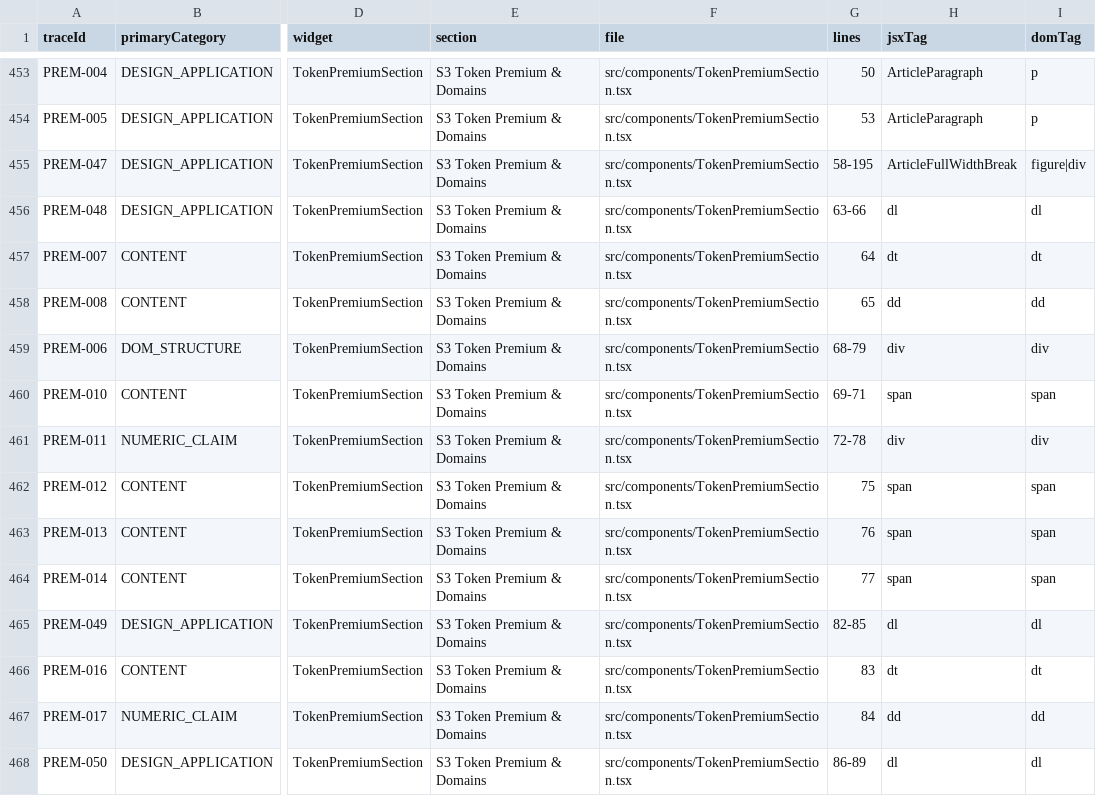
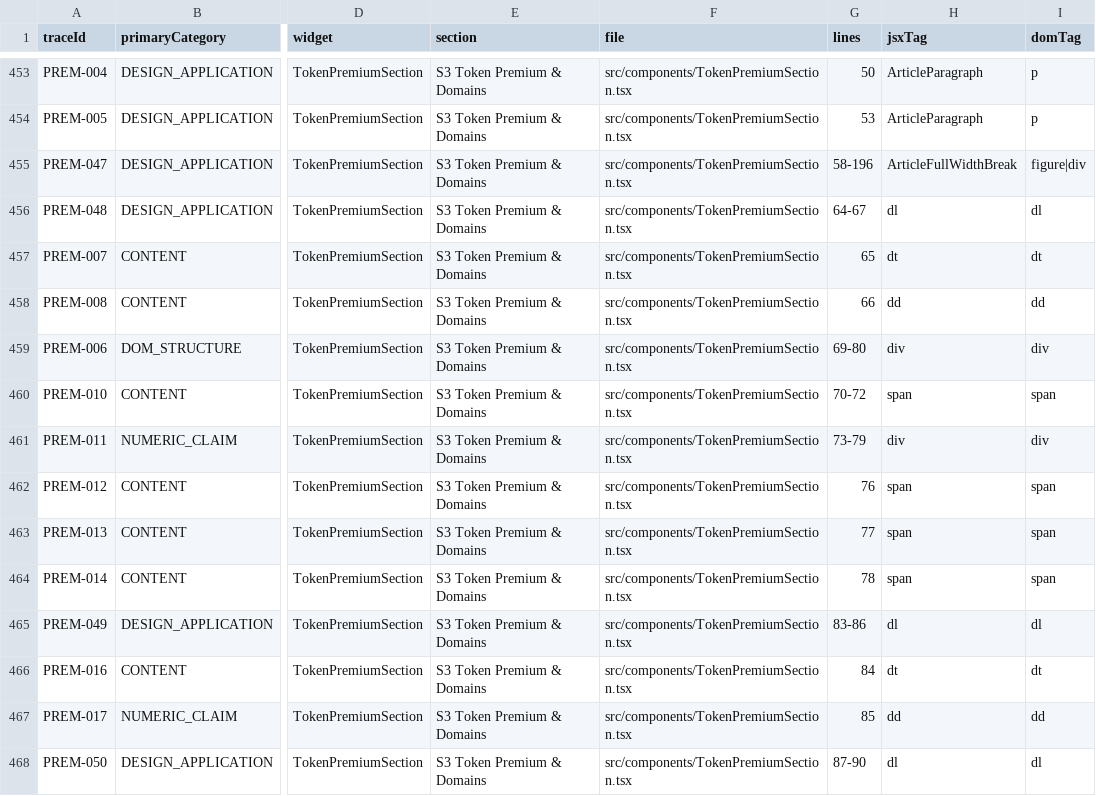
Before and after one commit to Siegfriex/Tokenization_Premiun_KOEN_FRONT, a CSV file: docs/audit/data/trace-ledger.csv, drawn as a sheet; only a part is shown, gaps mark what is left out; the diff covers the shown part only; the diff names each change by its address in the sheet, - before the commit and + after, or states it on an @@ line.

Commit message:
docs(qa): design law (card tiers, typography scale); fix(S03): apply tier-1/2/3 to TokenPremiumSection
Director-directed priority sequence, out-of-band from the slide-by-slide
loop: docs/qa/DESIGN_LAW.md formalizes what already existed ad hoc into
three card tiers (primary evidence / secondary contextual / tertiary
annotation, distinguished by border-weight and shadow-depth only - accent
stays reserved for selection state per DESIGN_SYSTEM_CONTRACT) and a
named typography scale. Not new tokens - OccupationSection's existing
border-2 border-rule-strong emphasis card is the precedent, generalized.

Worked example, the Director's own cited case: S03-patterns
(TokenPremiumSection) had two visually-identical panels (both
border border-rule shadow-xs) genuinely competing for first look. Left
panel (the 1.29x-1.83x headline) -> tier 1 (border-2 border-rule-strong
shadow-sm). Right panel (domain-distribution list) -> tier 2, unchanged,
already correct. Formula box -> tier 3 (bg-surface-alt, no shadow, was
tier-2 treatment). Screenshot confirms unambiguous first-look precedence
now. 0 overflow. NUMERIC_CLAIMS.md line numbers shifted from an added
comment - all 22 Trace IDs/statuses/values diffed and confirmed unchanged.

tsc clean, build passes, audit pipeline diff-reproducible.

Not done this pass (logged in docs/qa/LOOP_LOG.md, not silently skipped):
per-slide focal-point declarations for S02/S04-S07, and full-site
typography-law convergence against the 51 measured signatures in
docs/audit/DESIGN_APPLICATION.md.

```diff
--- a/docs/audit/data/trace-ledger.csv
+++ b/docs/audit/data/trace-ledger.csv
-G455 (lines): 58-195
+G455 (lines): 58-196
-G456 (lines): 63-66
+G456 (lines): 64-67
-G457 (lines): 64
+G457 (lines): 65
-G458 (lines): 65
+G458 (lines): 66
-G459 (lines): 68-79
+G459 (lines): 69-80
-G460 (lines): 69-71
+G460 (lines): 70-72
-G461 (lines): 72-78
+G461 (lines): 73-79
-G462 (lines): 75
+G462 (lines): 76
-G463 (lines): 76
+G463 (lines): 77
-G464 (lines): 77
+G464 (lines): 78
-G465 (lines): 82-85
+G465 (lines): 83-86
-G466 (lines): 83
+G466 (lines): 84
-G467 (lines): 84
+G467 (lines): 85
-G468 (lines): 86-89
+G468 (lines): 87-90
```
Also changed, not shown: 31 edited cells elsewhere in this file, 10 other files.
